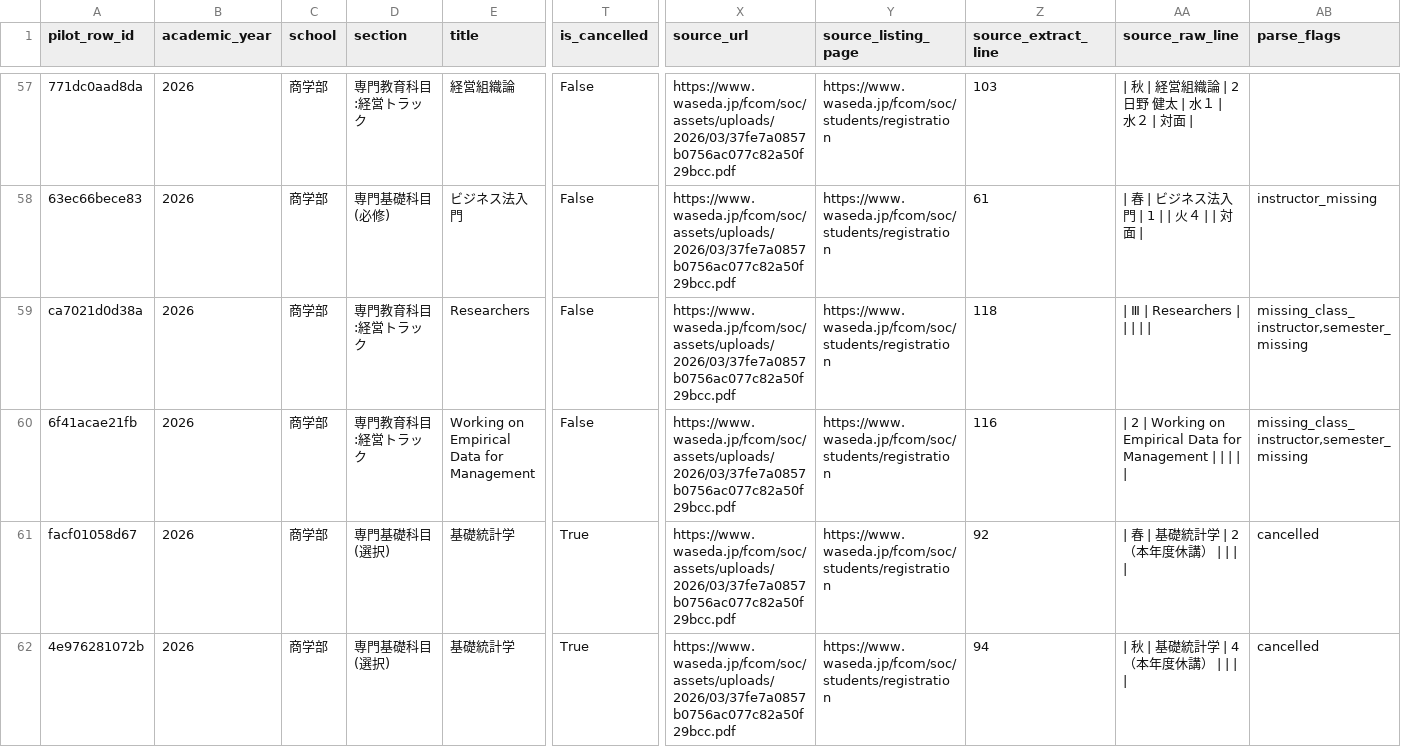
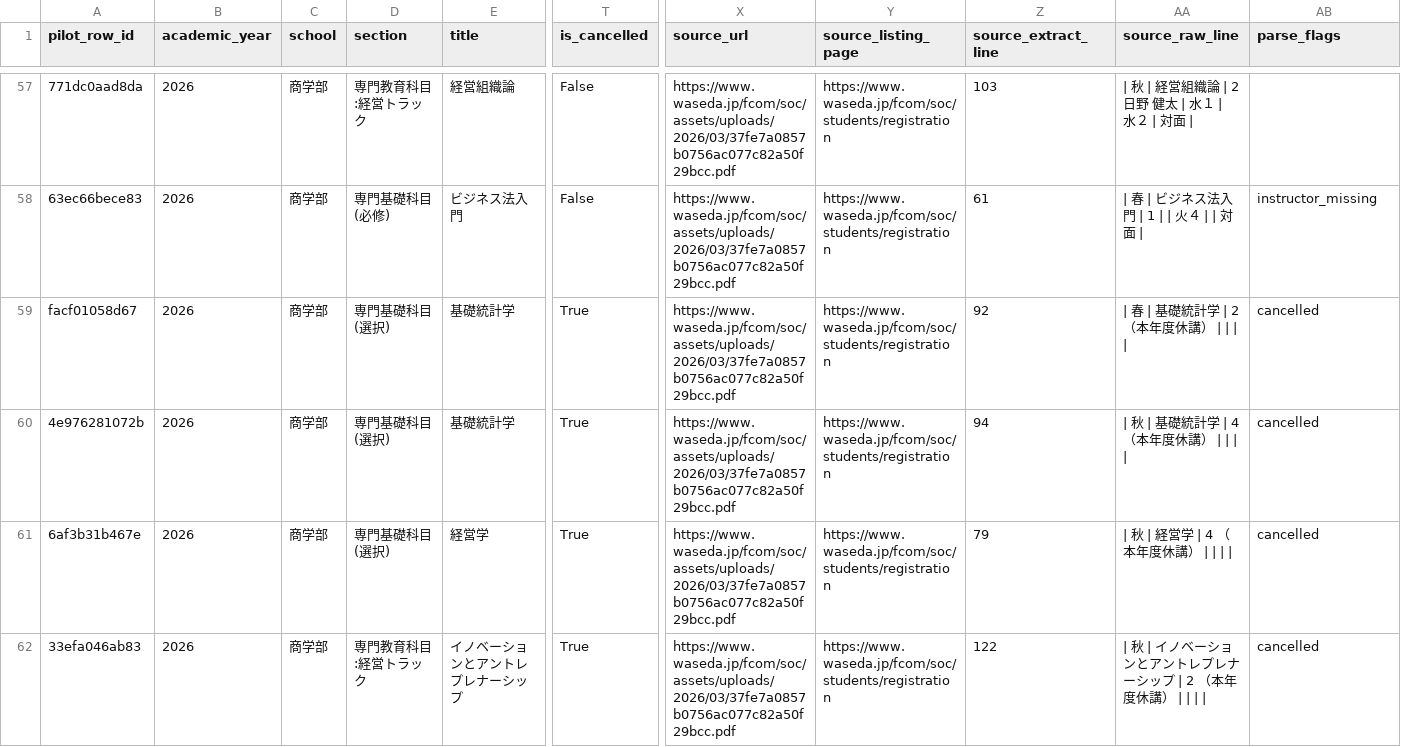
Before and after one commit to tomok11keda/wasewase, a CSV file: research/course_master_pilot/derived/soc_2026_commerce_pilot_classes.csv, drawn as a sheet; only a part is shown, gaps mark what is left out; the shorter side is filled out with more unchanged rows; rows hold the shown columns only; the diff names each change by its address in the sheet, - before the commit and + after, or states it on an @@ line.

```diff
--- a/research/course_master_pilot/derived/soc_2026_commerce_pilot_classes.csv
+++ b/research/course_master_pilot/derived/soc_2026_commerce_pilot_classes.csv
-row 59: ca7021d0d38a | 2026 | 商学部 | 専門教育科目:経営トラック | Researchers | False | https://www.waseda.jp/fcom/soc/assets/uploads/2026/03/37fe7a0857b0756ac077c82a50f29bcc.pdf | https://www.waseda.jp/fcom/soc/students/registration | 118 | | Ⅲ | Researchers | | | | | | missing_class_instructor,semester_missing
-row 60: 6f41acae21fb | 2026 | 商学部 | 専門教育科目:経営トラック | Working on Empirical Data for Management | False | https://www.waseda.jp/fcom/soc/assets/uploads/2026/03/37fe7a0857b0756ac077c82a50f29bcc.pdf | https://www.waseda.jp/fcom/soc/students/registration | 116 | | 2 | Working on Empirical Data for Management | | | | | | missing_class_instructor,semester_missing
```
Also changed, not shown: research/course_master_pilot/derived/soc_2026_commerce_pilot_needs_review.csv, 12 other files.
